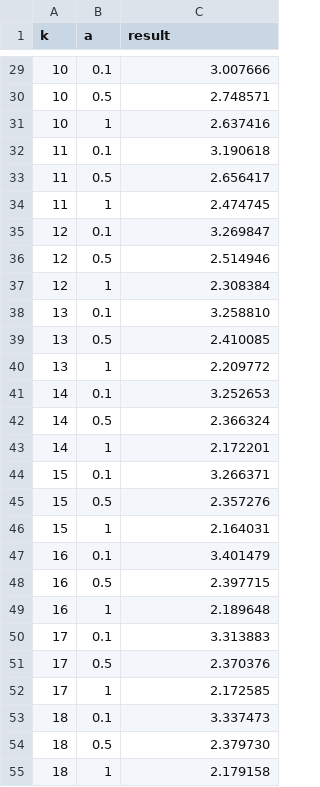
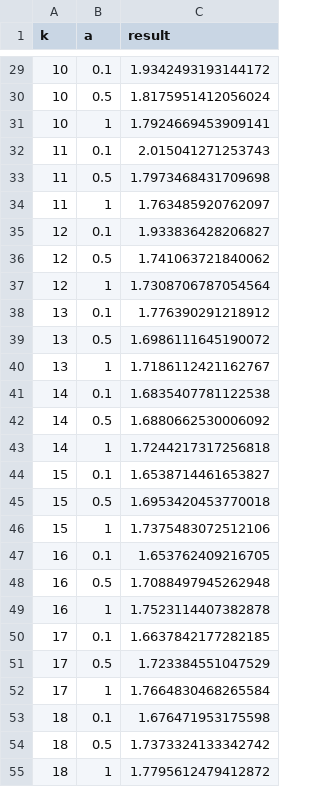
Before and after one commit to DiogoMMarto/TAI_P1, a CSV file: scripts/sequence4_experiment_results.csv, drawn as a sheet; only a part is shown, gaps mark what is left out; the diff covers the shown part only.

Commit message:
results

```diff
--- a/scripts/sequence4_experiment_results.csv
+++ b/scripts/sequence4_experiment_results.csv
@@ -29,27 +29,27 @@ k,a,result
-10,0.1,3.007666
-10,0.5,2.748571
-10,1,2.637416
-11,0.1,3.190618
-11,0.5,2.656417
-11,1,2.474745
-12,0.1,3.269847
-12,0.5,2.514946
-12,1,2.308384
-13,0.1,3.258810
-13,0.5,2.410085
-13,1,2.209772
-14,0.1,3.252653
-14,0.5,2.366324
-14,1,2.172201
-15,0.1,3.266371
-15,0.5,2.357276
-15,1,2.164031
-16,0.1,3.401479
-16,0.5,2.397715
-16,1,2.189648
-17,0.1,3.313883
-17,0.5,2.370376
-17,1,2.172585
-18,0.1,3.337473
-18,0.5,2.379730
-18,1,2.179158
+10,0.1,1.9342493193144172
+10,0.5,1.8175951412056024
+10,1,1.7924669453909141
+11,0.1,2.015041271253743
+11,0.5,1.7973468431709698
+11,1,1.763485920762097
+12,0.1,1.933836428206827
+12,0.5,1.741063721840062
+12,1,1.7308706787054564
+13,0.1,1.776390291218912
+13,0.5,1.6986111645190072
+13,1,1.7186112421162767
+14,0.1,1.6835407781122538
+14,0.5,1.6880662530006092
+14,1,1.7244217317256818
+15,0.1,1.6538714461653827
+15,0.5,1.6953420453770018
+15,1,1.7375483072512106
+16,0.1,1.653762409216705
+16,0.5,1.7088497945262948
+16,1,1.7523114407382878
+17,0.1,1.6637842177282185
+17,0.5,1.723384551047529
+17,1,1.7664830468265584
+18,0.1,1.676471953175598
+18,0.5,1.7373324133342742
+18,1,1.7795612479412872
```
Also changed, not shown: 30 edited cells elsewhere in this file, 8 other files.
